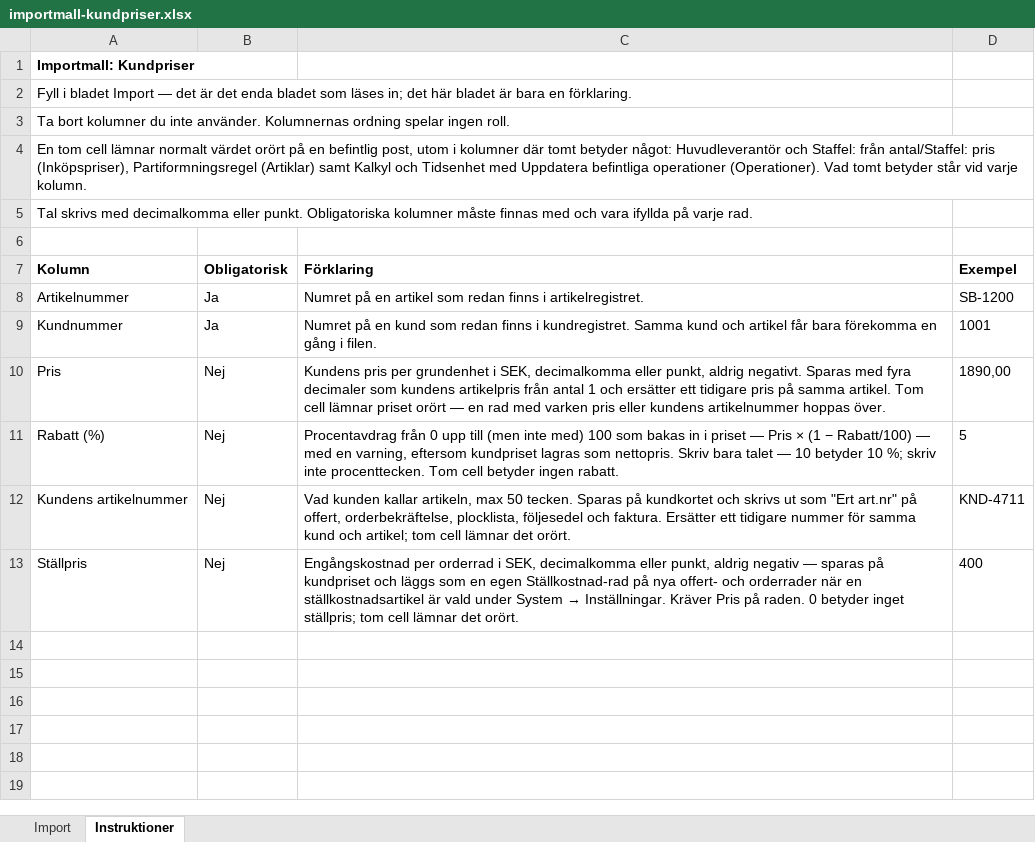
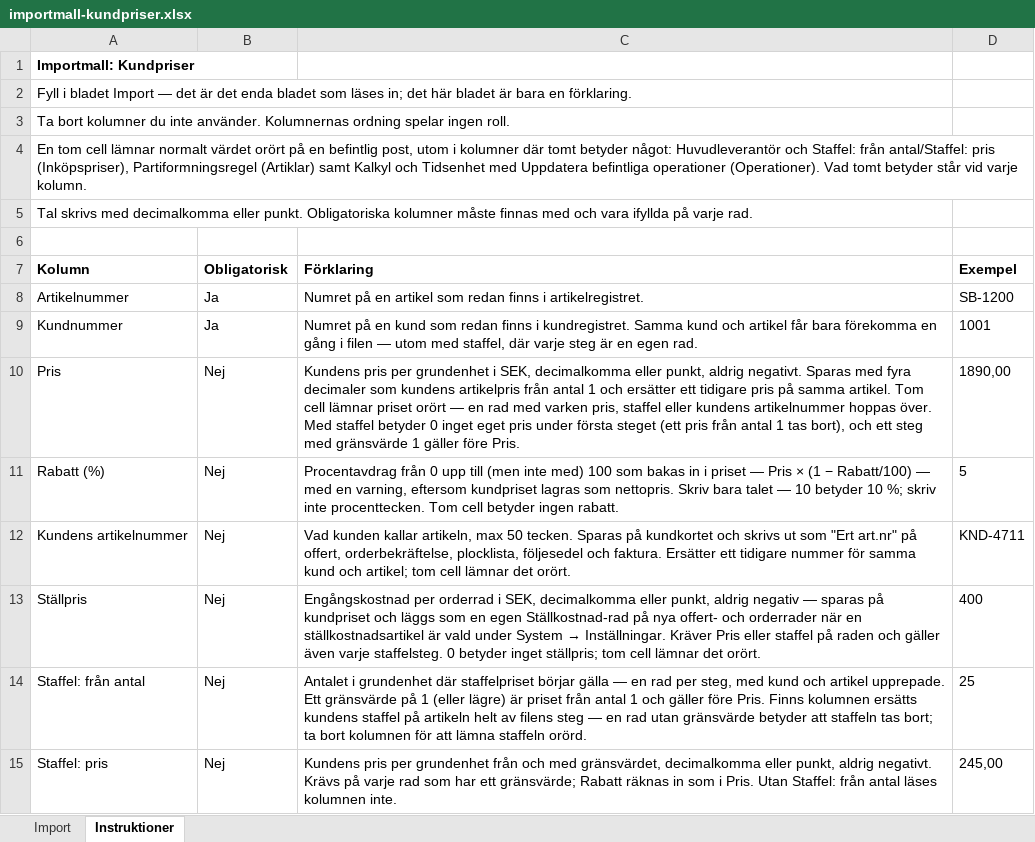
Before and after one commit to ubbe76/Nav-ERP, an Excel workbook: apps/web/public/importmallar/importmall-kundpriser.xlsx, sheet Instruktioner, drawn as a sheet; values as stored, in another font and other column widths than the file's, no borders; the diff names each change by its address in the sheet, - before the commit and + after, or states it on an @@ line.

```diff
--- a/apps/web/public/importmallar/importmall-kundpriser.xlsx (sheet Instruktioner)
+++ b/apps/web/public/importmallar/importmall-kundpriser.xlsx (sheet Instruktioner)
-C9 (Förklaring): …gång i filen.
+C9 (Förklaring): …gång i filen — utom med staffel, där varje steg är en egen rad.
-C10 (Förklaring): …med varken pris eller kundens artikelnummer hoppas över.
+C10 (Förklaring): …med varken pris, staffel eller kundens artikelnummer hoppas över. Med staffel betyder 0 inget eget pris under första steget (ett pris från antal 1 tas bort), och ett steg med gränsvärde 1 gäller före Pris.
-C13 (Förklaring): …Kräver Pris på raden. 0 betyder…
+C13 (Förklaring): …Kräver Pris eller staffel på raden och gäller även varje staffelsteg. 0 betyder…
+row 14: Staffel: från antal | Nej | Antalet i grundenhet där staffelpriset börjar gälla — en rad per steg, med kund och artikel upprepade. Ett gränsvärde på 1 (eller lägre) är priset från antal 1 och gäller före Pris. Finns kolumnen ersätts kundens staffel på artikeln helt av filens steg — en rad utan gränsvärde betyder att staffeln tas bort; ta bort kolumnen för att lämna staffeln orörd. | 25
+row 15: Staffel: pris | Nej | Kundens pris per grundenhet från och med gränsvärdet, decimalkomma eller punkt, aldrig negativt. Krävs på varje rad som har ett gränsvärde; Rabatt räknas in som i Pris. Utan Staffel: från antal läses kolumnen inte. | 245,00
```
Also changed, not shown: sheet Import, 10 other files.
